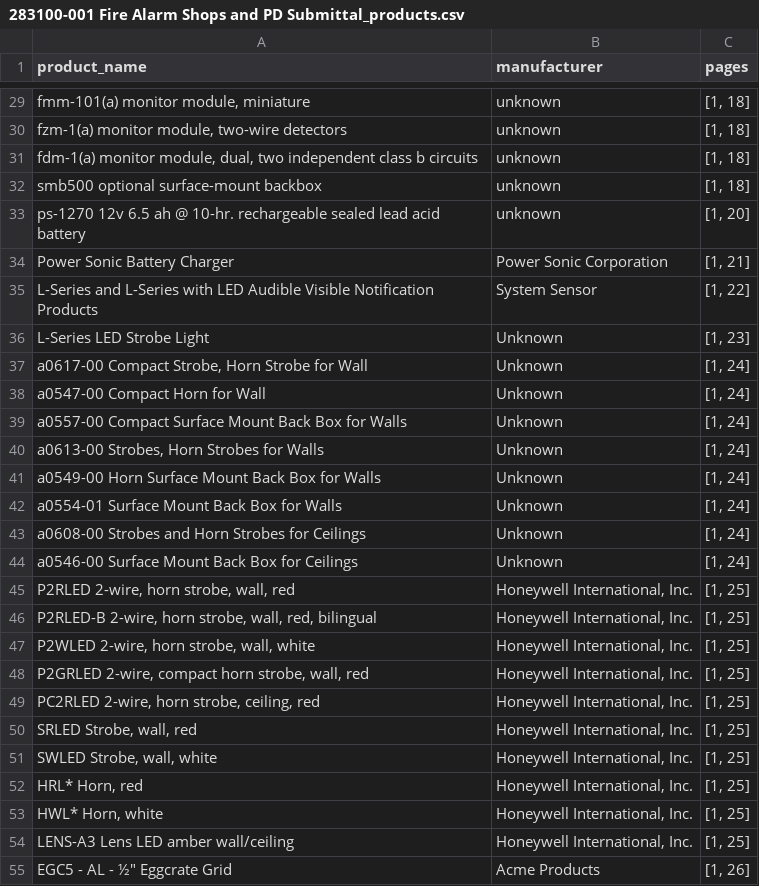
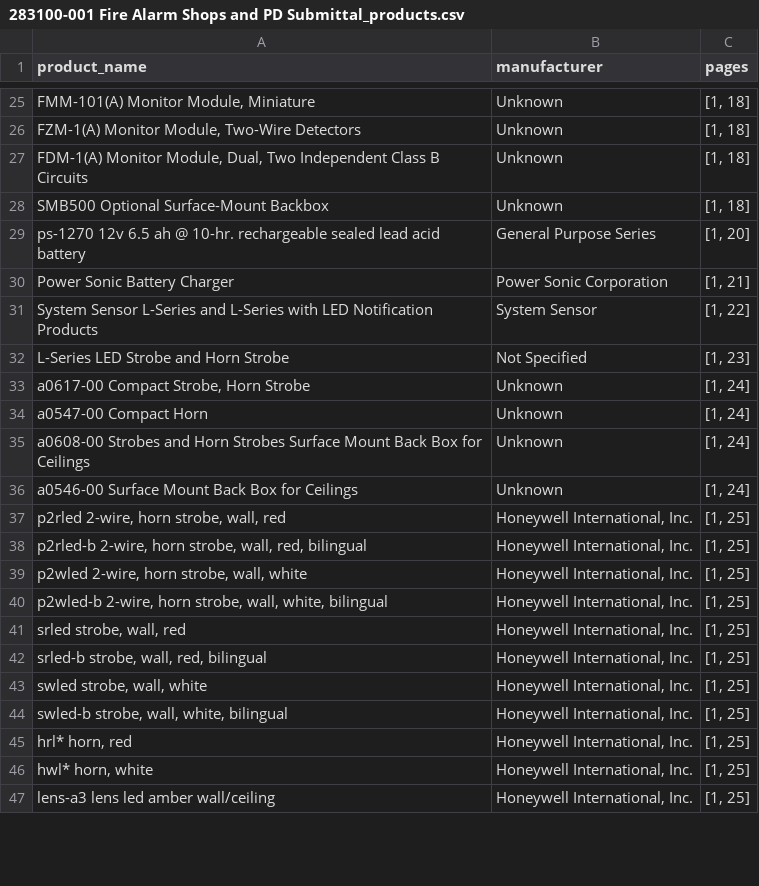
Before and after one commit to kych23/interview-assignment, a CSV file: output/283100-001 Fire Alarm Shops and PD Submittal_products.csv, drawn as a sheet; only a part is shown, gaps mark what is left out; removed rows and columns are numbered as before the commit, all else as after; the diff covers the shown part only; the diff names each change by its address in the sheet, - before the commit and + after, or states it on an @@ line.

```diff
--- a/output/283100-001 Fire Alarm Shops and PD Submittal_products.csv
+++ b/output/283100-001 Fire Alarm Shops and PD Submittal_products.csv
-A25 (product_name): fmm-101(a) monitor module, miniature
+A25 (product_name): FMM-101(A) Monitor Module, Miniature
-B25:B28 (manufacturer): unknown
+B25:B28 (manufacturer): Unknown
-A26 (product_name): fzm-1(a) monitor module, two-wire detectors
+A26 (product_name): FZM-1(A) Monitor Module, Two-Wire Detectors
-A27 (product_name): fdm-1(a) monitor module, dual, two independent class b circuits
+A27 (product_name): FDM-1(A) Monitor Module, Dual, Two Independent Class B Circuits
-A28 (product_name): smb500 optional surface-mount backbox
+A28 (product_name): SMB500 Optional Surface-Mount Backbox
-B29 (manufacturer): unknown
+B29 (manufacturer): General Purpose Series
-A31 (product_name): L-Series and L-Series with LED Audible Visible Notification Products
+A31 (product_name): System Sensor L-Series and L-Series with LED Notification Products
-row 36: L-Series LED Strobe Light | Unknown | [1, 23]
+row 32: L-Series LED Strobe and Horn Strobe | Not Specified | [1, 23]
-A33 (product_name): a0617-00 Compact Strobe, Horn Strobe for Wall
+A33 (product_name): a0617-00 Compact Strobe, Horn Strobe
-A34 (product_name): a0547-00 Compact Horn for Wall
+A34 (product_name): a0547-00 Compact Horn
-row 39: a0557-00 Compact Surface Mount Back Box for Walls | Unknown | [1, 24]
-row 40: a0613-00 Strobes, Horn Strobes for Walls | Unknown | [1, 24]
-row 41: a0549-00 Horn Surface Mount Back Box for Walls | Unknown | [1, 24]
-row 42: a0554-01 Surface Mount Back Box for Walls | Unknown | [1, 24]
-A35 (product_name): …Horn Strobes for Ceilings
+A35 (product_name): …Horn Strobes Surface Mount Back Box for Ceilings
-A37 (product_name): P2RLED 2-wire, horn strobe, wall, red
+A37 (product_name): p2rled 2-wire, horn strobe, wall, red
-A38 (product_name): P2RLED-B 2-wire, horn…
+A38 (product_name): p2rled-b 2-wire, horn…
-A39 (product_name): P2WLED 2-wire, horn strobe, wall, white
+A39 (product_name): p2wled 2-wire, horn strobe, wall, white
-A40 (product_name): P2GRLED 2-wire, compact horn strobe, wall, red
+A40 (product_name): p2wled-b 2-wire, horn strobe, wall, white, bilingual
+row 41: srled strobe, wall, red | Honeywell International, Inc. | [1, 25]
-A42 (product_name): PC2RLED 2-wire, horn strobe, ceiling, red
+A42 (product_name): srled-b strobe, wall, red, bilingual
-A43 (product_name): SRLED Strobe, wall, red
+A43 (product_name): swled strobe, wall, white
-A44 (product_name): SWLED Strobe, wall, white
+A44 (product_name): swled-b strobe, wall, white, bilingual
-A45 (product_name): HRL* Horn, red
+A45 (product_name): hrl* horn, red
-A46 (product_name): HWL* Horn, white
+A46 (product_name): hwl* horn, white
-A47 (product_name): LENS-A3 Lens LED amber wall/ceiling
+A47 (product_name): lens-a3 lens led amber wall/ceiling
-row 55: EGC5 - AL - ½" Eggcrate Grid | Acme Products | [1, 26]
```
Also changed, not shown: 8 added rows, 9 removed rows and 13 edited cells elsewhere in this file, output/230000-001 HVAC Submittal_products.csv, output/KP OLAB 220523-001 Plumbing Piping Valves FA_products.csv, 3 other files.
